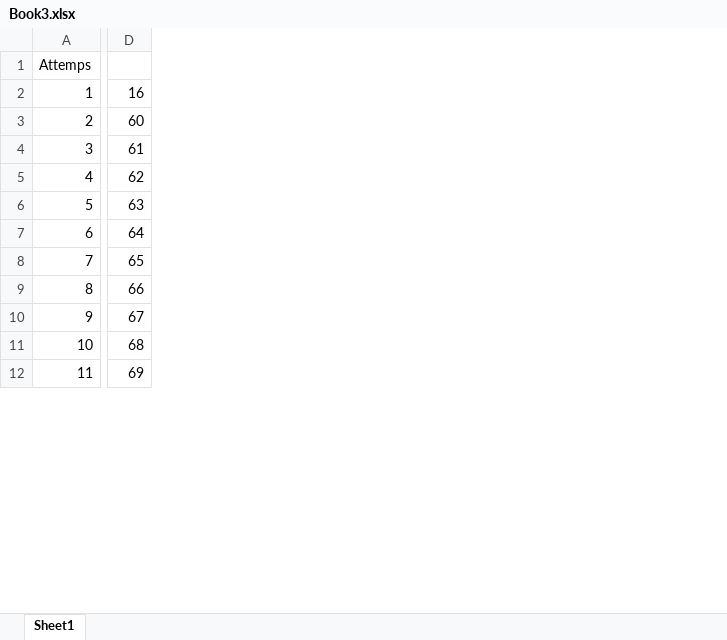
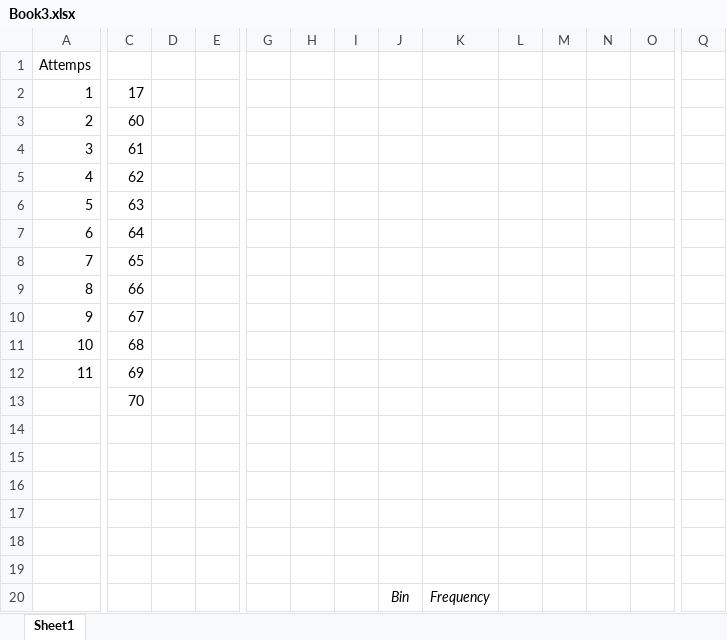
Before and after one commit to Arthur-Systems/IED-files, an Excel workbook: Book3.xlsx, sheet Sheet1, drawn as a sheet; only a part is shown, gaps mark what is left out; values as stored, in another font and other column widths than the file's, no borders; charts and pictures not drawn; addresses are those after the commit; rows hold the shown columns only; the diff covers the shown part only; the diff names each change by its address in the sheet, - before the commit and + after, or states it on an @@ line.

Commit message:
Update Book3.xlsx

```diff
--- a/Book3.xlsx (sheet Sheet1)
+++ b/Book3.xlsx (sheet Sheet1)
+column C, rows 2-12: 17 | 60 | 61 | 62 | 63 | 64 | 65 | 66 | 67 | 68 | 69
+column D, empty
+column E, empty
+column G, empty
+column H, empty
+column I, empty
+column K, empty
+column L, empty
+column M, empty
+column N, empty
+column O, empty
+column Q, empty
-J2: 16
+J2: (empty)
-J3: 60
+J3: (empty)
-J4: 61
+J4: (empty)
-J5: 62
+J5: (empty)
-J6: 63
+J6: (empty)
-J7: 64
+J7: (empty)
-J8: 65
+J8: (empty)
-J9: 66
+J9: (empty)
-J10: 67
+J10: (empty)
-J11: 68
+J11: (empty)
-J12: 69
+J12: (empty)
+row 13:  | 70
+row 14: (empty)
+row 15: (empty)
+row 16: (empty)
+row 17: (empty)
+row 18: (empty)
+row 19: (empty)
+row 20:  |  |  |  |  |  |  | Bin | Frequency
```
Also changed, not shown: 16 added rows and 1 added column elsewhere in this sheet, charts or pictures.
